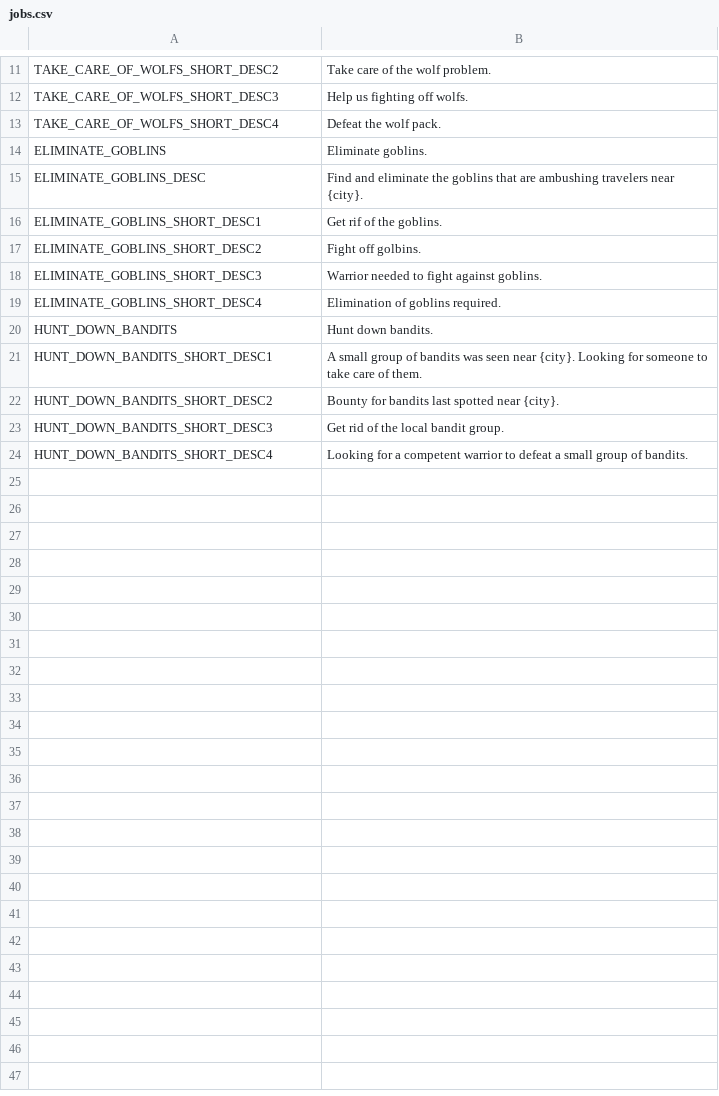
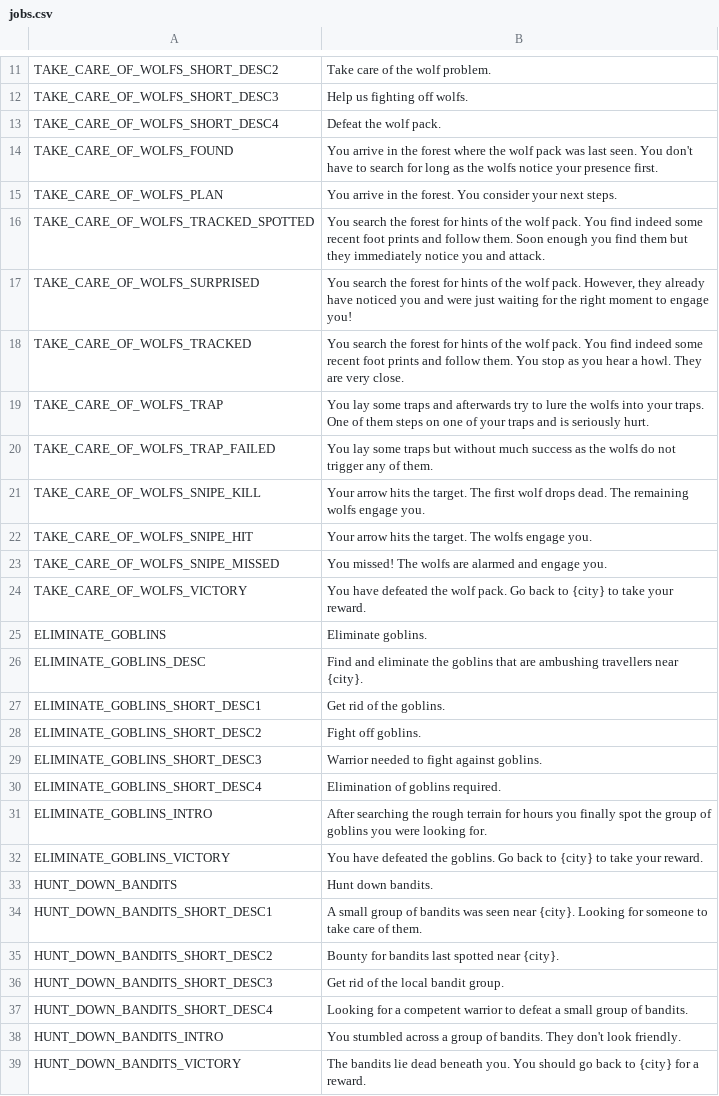
Before and after one commit to V-ktor/TR, a CSV file: translations/jobs.csv, drawn as a sheet; only a part is shown, gaps mark what is left out.

Commit message:
Improve the wolf hunting job.

```diff
--- a/translations/jobs.csv
+++ b/translations/jobs.csv
@@ -13,8 +13,21 @@ TAKE_CARE_OF_WOLFS_SHORT_DESC3,"Help us fighting off wolfs."
 TAKE_CARE_OF_WOLFS_SHORT_DESC4,"Defeat the wolf pack."
+TAKE_CARE_OF_WOLFS_FOUND,"You arrive in the forest where the wolf pack was last seen. You don't have to search for long as the wolfs notice your presence first."
+TAKE_CARE_OF_WOLFS_PLAN,"You arrive in the forest. You consider your next steps."
+TAKE_CARE_OF_WOLFS_TRACKED_SPOTTED,"You search the forest for hints of the wolf pack. You find indeed some recent foot prints and follow them. Soon enough you find them but they immediately notice you and attack."
+TAKE_CARE_OF_WOLFS_SURPRISED,"You search the forest for hints of the wolf pack. However, they already have noticed you and were just waiting for the right moment to engage you!"
+TAKE_CARE_OF_WOLFS_TRACKED,"You search the forest for hints of the wolf pack. You find indeed some recent foot prints and follow them. You stop as you hear a howl. They are very close."
+TAKE_CARE_OF_WOLFS_TRAP,"You lay some traps and afterwards try to lure the wolfs into your traps. One of them steps on one of your traps and is seriously hurt."
+TAKE_CARE_OF_WOLFS_TRAP_FAILED,"You lay some traps but without much success as the wolfs do not trigger any of them."
+TAKE_CARE_OF_WOLFS_SNIPE_KILL,"Your arrow hits the target. The first wolf drops dead. The remaining wolfs engage you."
+TAKE_CARE_OF_WOLFS_SNIPE_HIT,"Your arrow hits the target. The wolfs engage you."
+TAKE_CARE_OF_WOLFS_SNIPE_MISSED,"You missed! The wolfs are alarmed and engage you."
+TAKE_CARE_OF_WOLFS_VICTORY,"You have defeated the wolf pack. Go back to {city} to take your reward."
 ELIMINATE_GOBLINS,"Eliminate goblins."
-ELIMINATE_GOBLINS_DESC,"Find and eliminate the goblins that are ambushing travelers near {city}."
-ELIMINATE_GOBLINS_SHORT_DESC1,"Get rif of the goblins."
-ELIMINATE_GOBLINS_SHORT_DESC2,"Fight off golbins."
+ELIMINATE_GOBLINS_DESC,"Find and eliminate the goblins that are ambushing travellers near {city}."
+ELIMINATE_GOBLINS_SHORT_DESC1,"Get rid of the goblins."
+ELIMINATE_GOBLINS_SHORT_DESC2,"Fight off goblins."
 ELIMINATE_GOBLINS_SHORT_DESC3,"Warrior needed to fight against goblins."
 ELIMINATE_GOBLINS_SHORT_DESC4,"Elimination of goblins required."
+ELIMINATE_GOBLINS_INTRO,"After searching the rough terrain for hours you finally spot the group of goblins you were looking for."
+ELIMINATE_GOBLINS_VICTORY,"You have defeated the goblins. Go back to {city} to take your reward."
 HUNT_DOWN_BANDITS,"Hunt down bandits."
@@ -24 +37,3 @@ HUNT_DOWN_BANDITS_SHORT_DESC3,"Get rid of the local bandit group."
 HUNT_DOWN_BANDITS_SHORT_DESC4,"Looking for a competent warrior to defeat a small group of bandits."
+HUNT_DOWN_BANDITS_INTRO,"You stumbled across a group of bandits. They don't look friendly."
+HUNT_DOWN_BANDITS_VICTORY,"The bandits lie dead beneath you. You should go back to {city} for a reward."
```
Also changed, not shown: 5 other files.
